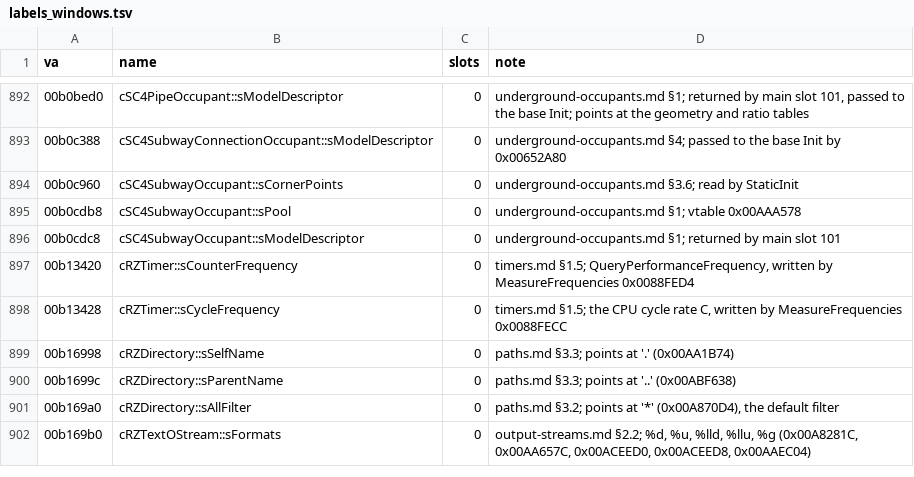
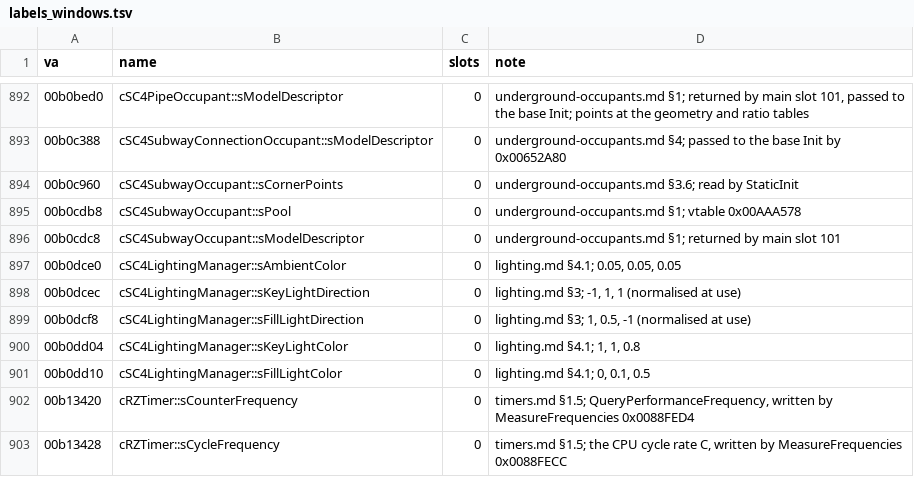
Before and after one commit to LucaSammartino/OpenSC4, a TSV file: re/labels_windows.tsv, drawn as a sheet; only a part is shown, gaps mark what is left out; the shorter side is filled out with more unchanged rows; the diff names each change by its address in the sheet, - before the commit and + after, or states it on an @@ line.

```diff
--- a/re/labels_windows.tsv
+++ b/re/labels_windows.tsv
+row 897: 00b0dce0 | cSC4LightingManager::sAmbientColor | 0 | lighting.md §4.1; 0.05, 0.05, 0.05
+row 898: 00b0dcec | cSC4LightingManager::sKeyLightDirection | 0 | lighting.md §3; -1, 1, 1 (normalised at use)
+row 899: 00b0dcf8 | cSC4LightingManager::sFillLightDirection | 0 | lighting.md §3; 1, 0.5, -1 (normalised at use)
+row 900: 00b0dd04 | cSC4LightingManager::sKeyLightColor | 0 | lighting.md §4.1; 1, 1, 0.8
+row 901: 00b0dd10 | cSC4LightingManager::sFillLightColor | 0 | lighting.md §4.1; 0, 0.1, 0.5
```
Also changed, not shown: tools/coverage-map.tsv, 7 other files.
